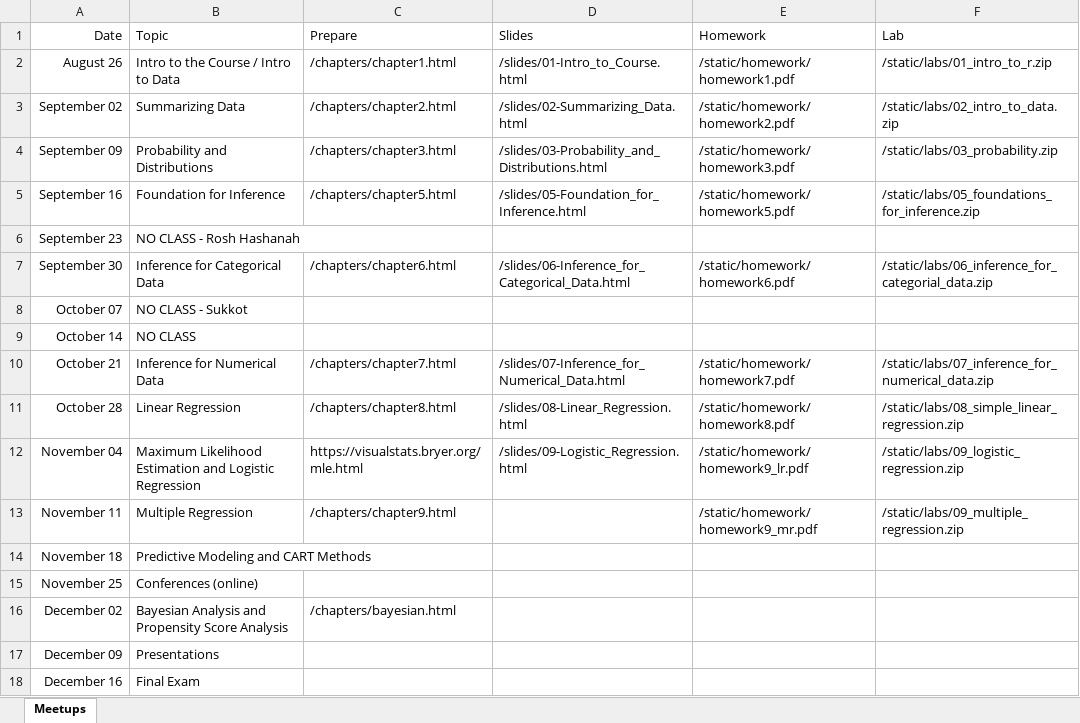
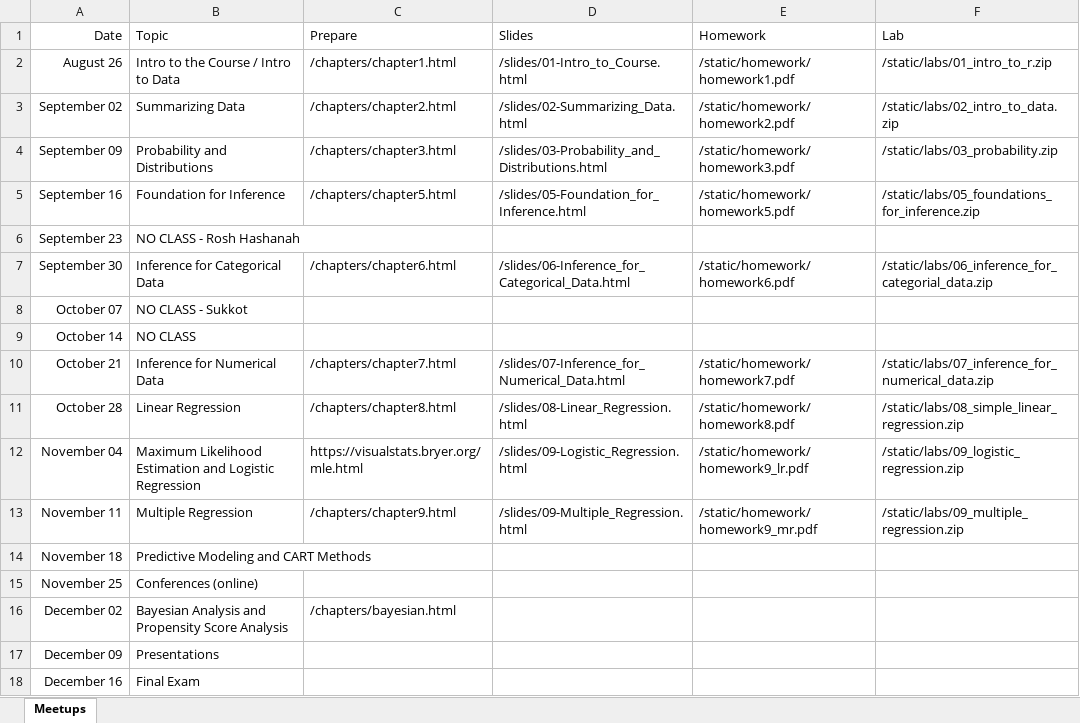
Before and after one commit to jbryer/DAV5300-2025-Fall, an Excel workbook: Schedule.xlsx, sheet Meetups, drawn as a sheet; values as stored, in another font and other column widths than the file's, no borders; the diff names each change by its address in the sheet, - before the commit and + after, or states it on an @@ line.

Commit message:
Added slides.

```diff
--- a/Schedule.xlsx (sheet Meetups)
+++ b/Schedule.xlsx (sheet Meetups)
-D13 (Slides): (empty)
+D13 (Slides): /slides/09-Multiple_Regression.html
```
Also changed, not shown: 51 other files.
